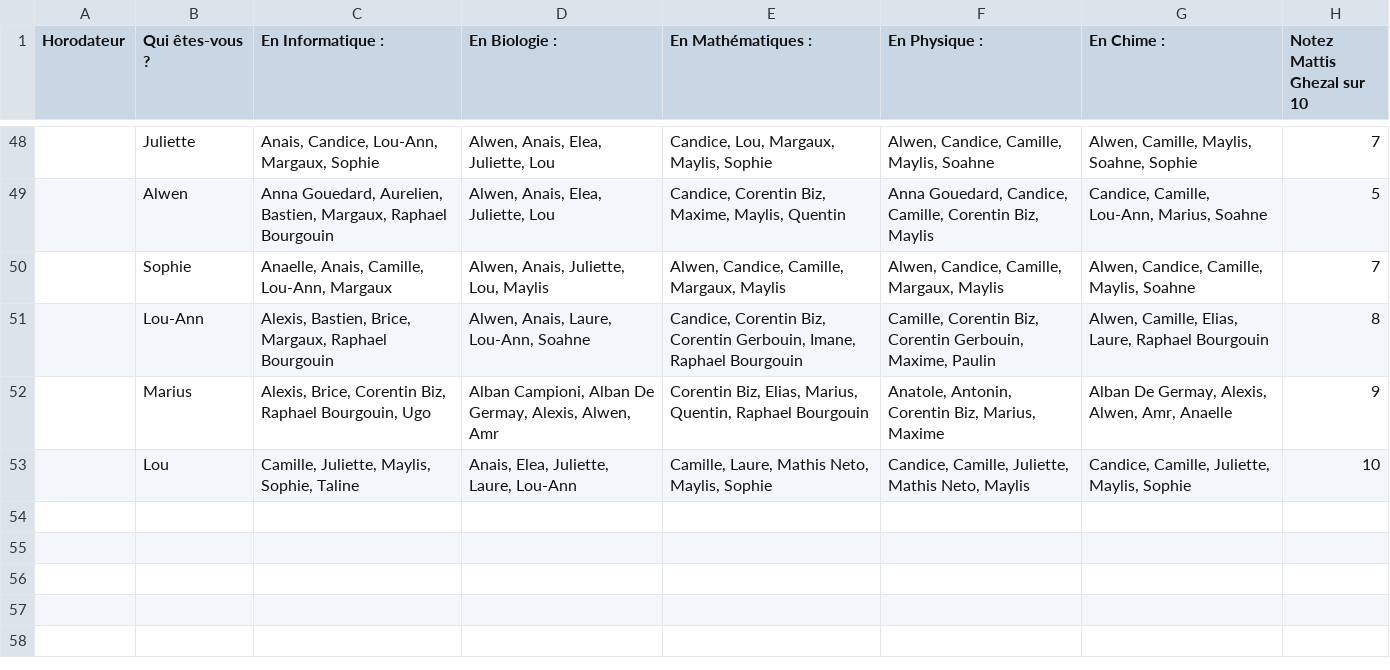
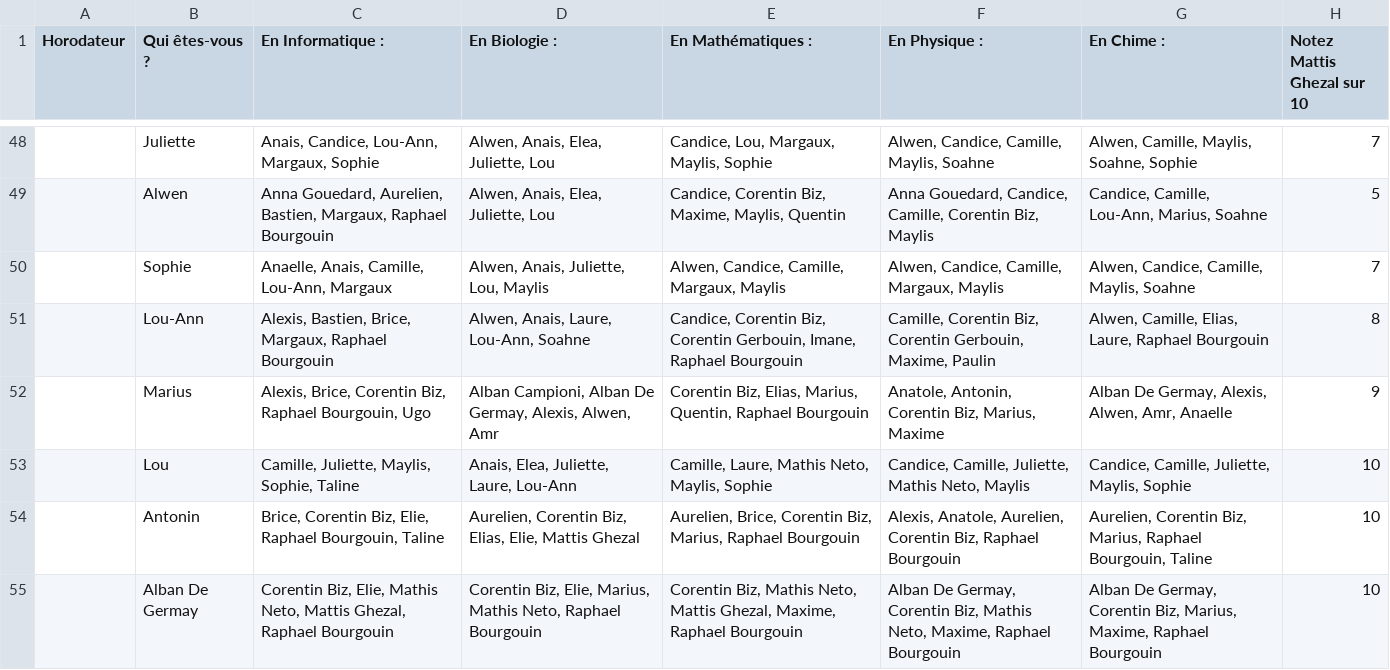
Before and after one commit to mghez001/Projet-S4, a CSV file: Sondage.csv, drawn as a sheet; only a part is shown, gaps mark what is left out; the diff names each change by its address in the sheet, - before the commit and + after, or states it on an @@ line.

Commit message:
Update Sondage.csv

```diff
--- a/Sondage.csv
+++ b/Sondage.csv
+row 54:  | Antonin | Brice, Corentin Biz, Elie, Raphael Bourgouin, Taline | Aurelien, Corentin Biz, Elias, Elie, Mattis Ghezal | Aurelien, Brice, Corentin Biz, Marius, Raphael Bourgouin | Alexis, Anatole, Aurelien, Corentin Biz, Raphael Bourgouin | Aurelien, Corentin Biz, Marius, Raphael Bourgouin, Taline | 10
+row 55:  | Alban De Germay | Corentin Biz, Elie, Mathis Neto, Mattis Ghezal, Raphael Bourgouin | Corentin Biz, Elie, Marius, Mathis Neto, Raphael Bourgouin | Corentin Biz, Mathis Neto, Mattis Ghezal, Maxime, Raphael Bourgouin | Alban De Germay, Corentin Biz, Mathis Neto, Maxime, Raphael Bourgouin | Alban De Germay, Corentin Biz, Marius, Maxime, Raphael Bourgouin | 10
```
